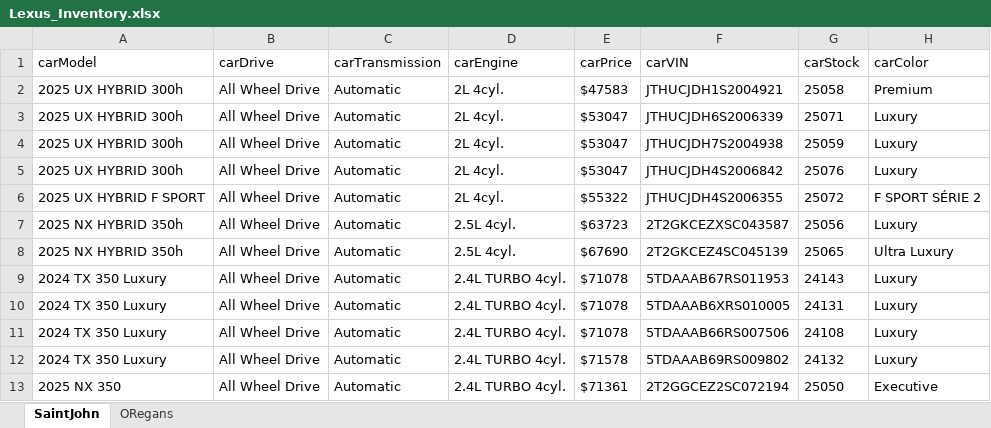
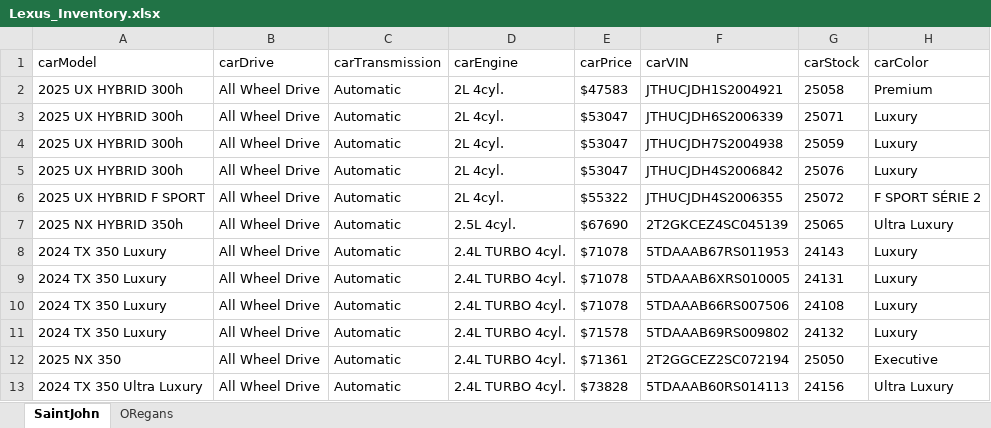
Before and after one commit to gitony0101/X4DS, an Excel workbook: Projects/scrapping_js/lexus_maritime/Lexus_Inventory.xlsx, sheet SaintJohn, drawn as a sheet; values as stored, in another font and other column widths than the file's, no borders; removed rows and columns are numbered as before the commit, all else as after; the diff names each change by its address in the sheet, - before the commit and + after, or states it on an @@ line.

```diff
--- a/Projects/scrapping_js/lexus_maritime/Lexus_Inventory.xlsx (sheet SaintJohn)
+++ b/Projects/scrapping_js/lexus_maritime/Lexus_Inventory.xlsx (sheet SaintJohn)
-row 7: 2025 NX HYBRID 350h | All Wheel Drive | Automatic | 2.5L 4cyl. | $63723 | 2T2GKCEZXSC043587 | 25056 | Luxury
+row 13: 2024 TX 350 Ultra Luxury | All Wheel Drive | Automatic | 2.4L TURBO 4cyl. | $73828 | 5TDAAAB60RS014113 | 24156 | Ultra Luxury
```
Also changed, not shown: sheet ORegans, Projects/scrapping_py/MaritimeToyota.xlsx, 3 other files.
